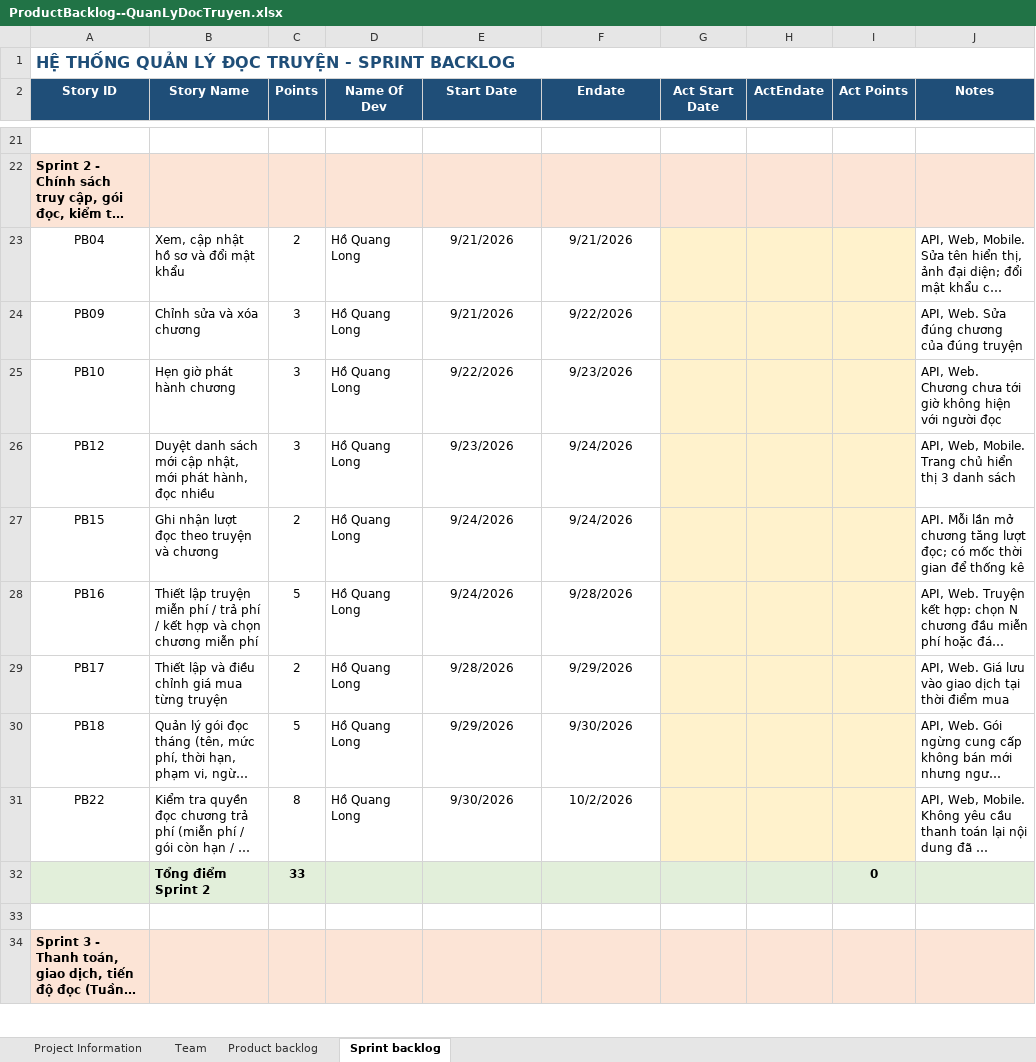
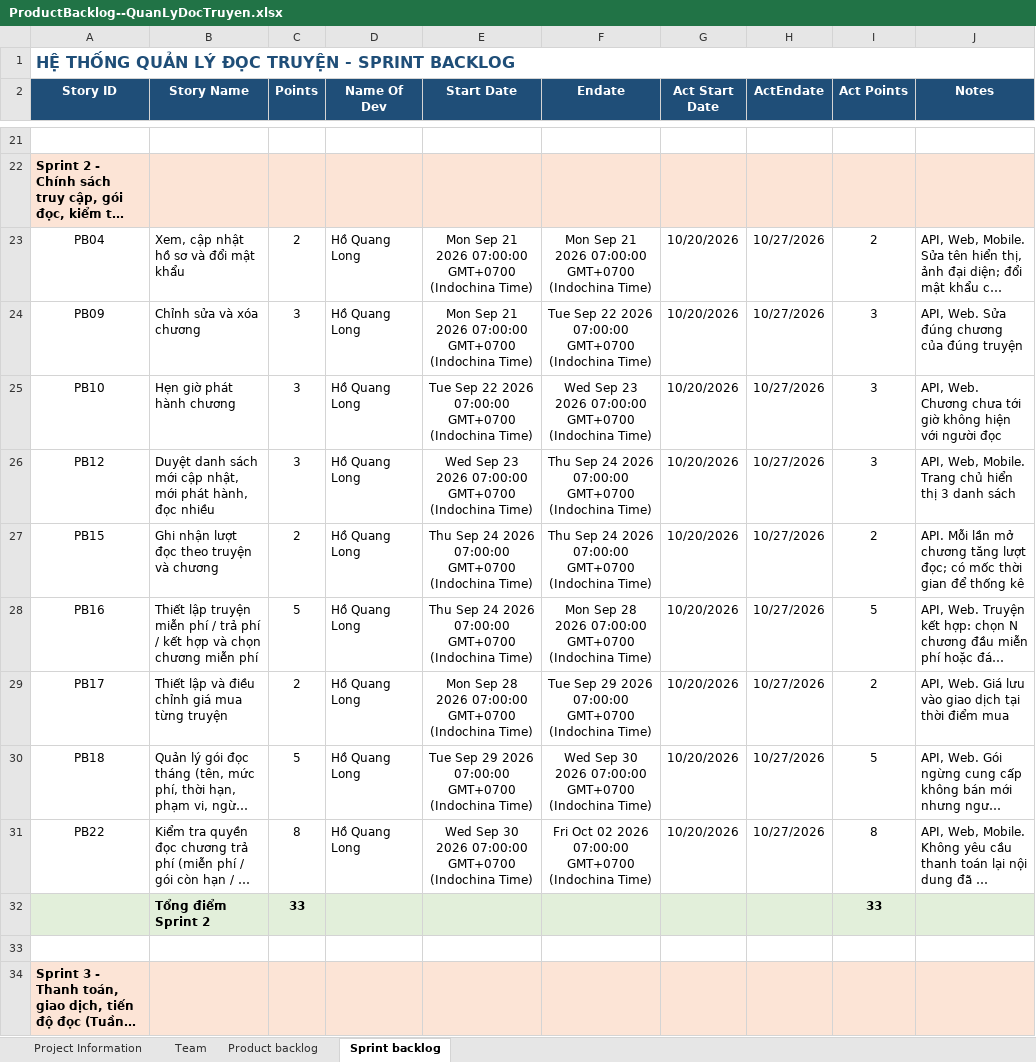
Before and after one commit to hoquanglong10/BookreadManagement, an Excel workbook: Docs/ProductBacklog--QuanLyDocTruyen.xlsx, sheet Sprint backlog, drawn as a sheet; only a part is shown, gaps mark what is left out; long unchanged cells end in …; values as stored, in another font and other column widths than the file's, no borders; the diff covers the shown part only; the diff names each change by its address in the sheet, - before the commit and + after, or states it on an @@ line.

Commit message:
Update Product Backlog

```diff
--- a/Docs/ProductBacklog--QuanLyDocTruyen.xlsx (sheet Sprint backlog)
+++ b/Docs/ProductBacklog--QuanLyDocTruyen.xlsx (sheet Sprint backlog)
-E23:E24 (Start Date): 9/21/2026
+E23:E24 (Start Date): Mon Sep 21 2026 07:00:00 GMT+0700 (Indochina Time)
-F23 (Endate): 9/21/2026
+F23 (Endate): Mon Sep 21 2026 07:00:00 GMT+0700 (Indochina Time)
-G23:G31 (Act Start Date): (empty)
+G23:G31 (Act Start Date): 10/20/2026
-G23:I31 fill: #FFF2CC
+G23:I31 fill: none
-H23:H31 (ActEndate): (empty)
+H23:H31 (ActEndate): 10/27/2026
-I23 (Act Points): (empty)
+I23 (Act Points): 2
-F24 (Endate): 9/22/2026
+F24 (Endate): Tue Sep 22 2026 07:00:00 GMT+0700 (Indochina Time)
-I24:I26 (Act Points): (empty)
+I24:I26 (Act Points): 3
-E25 (Start Date): 9/22/2026
+E25 (Start Date): Tue Sep 22 2026 07:00:00 GMT+0700 (Indochina Time)
-F25 (Endate): 9/23/2026
+F25 (Endate): Wed Sep 23 2026 07:00:00 GMT+0700 (Indochina Time)
-E26 (Start Date): 9/23/2026
+E26 (Start Date): Wed Sep 23 2026 07:00:00 GMT+0700 (Indochina Time)
-F26:F27 (Endate): 9/24/2026
+F26:F27 (Endate): Thu Sep 24 2026 07:00:00 GMT+0700 (Indochina Time)
-E27:E28 (Start Date): 9/24/2026
+E27:E28 (Start Date): Thu Sep 24 2026 07:00:00 GMT+0700 (Indochina Time)
-I27 (Act Points): (empty)
+I27 (Act Points): 2
-F28 (Endate): 9/28/2026
+F28 (Endate): Mon Sep 28 2026 07:00:00 GMT+0700 (Indochina Time)
-I28 (Act Points): (empty)
+I28 (Act Points): 5
-E29 (Start Date): 9/28/2026
+E29 (Start Date): Mon Sep 28 2026 07:00:00 GMT+0700 (Indochina Time)
-F29 (Endate): 9/29/2026
+F29 (Endate): Tue Sep 29 2026 07:00:00 GMT+0700 (Indochina Time)
-I29 (Act Points): (empty)
+I29 (Act Points): 2
-E30 (Start Date): 9/29/2026
+E30 (Start Date): Tue Sep 29 2026 07:00:00 GMT+0700 (Indochina Time)
-F30 (Endate): 9/30/2026
+F30 (Endate): Wed Sep 30 2026 07:00:00 GMT+0700 (Indochina Time)
-I30 (Act Points): (empty)
+I30 (Act Points): 5
-E31 (Start Date): 9/30/2026
+E31 (Start Date): Wed Sep 30 2026 07:00:00 GMT+0700 (Indochina Time)
-F31 (Endate): 10/2/2026
+F31 (Endate): Fri Oct 02 2026 07:00:00 GMT+0700 (Indochina Time)
-I31 (Act Points): (empty)
+I31 (Act Points): 8
-I32 (Act Points): 0
+I32 (Act Points): 33
```
Also changed, not shown: 181 edited cells and cell formats elsewhere in this sheet, sheet Team, sheet Project Information.
